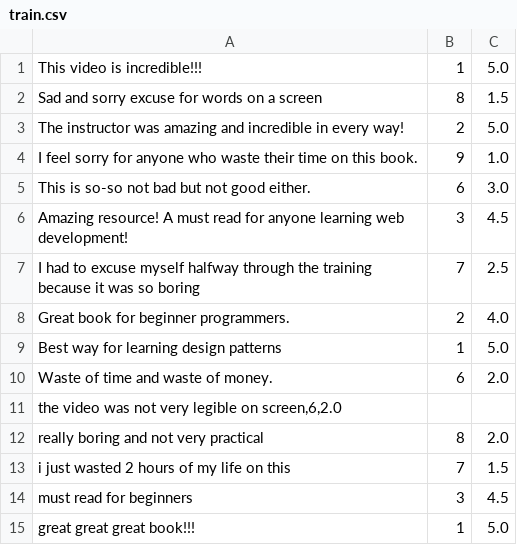
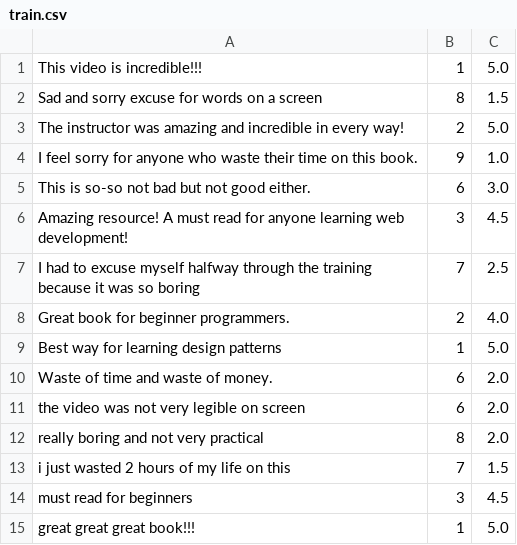
Before and after one commit to lhuang-oreilly/mlsg, a CSV file: train.csv, drawn as a sheet; removed rows and columns are numbered as before the commit, all else as after; the diff names each change by its address in the sheet, - before the commit and + after, or states it on an @@ line.

```diff
--- a/train.csv
+++ b/train.csv
-row 11: the video was not very legible on screen,6,2.0
+row 11: the video was not very legible on screen | 6 | 2.0
```
Also changed, not shown: 1 other file.
